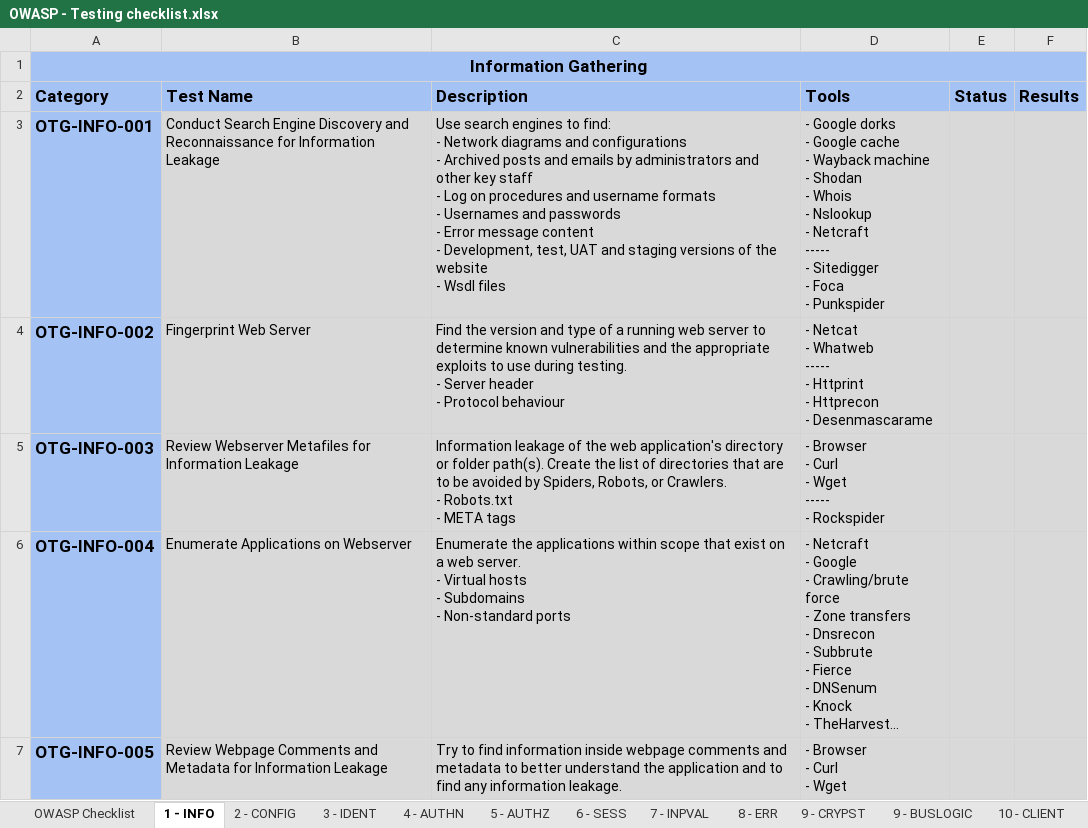
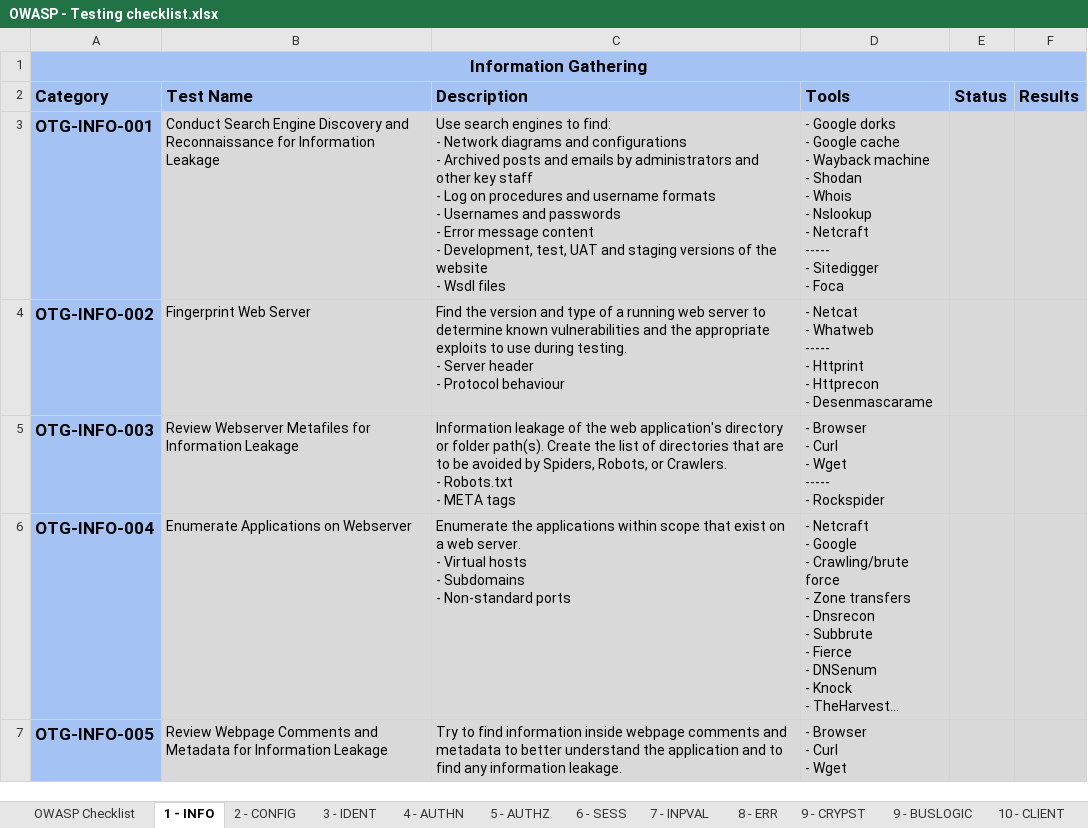
Before and after one commit to socket8088/Hacking-Web-Applications, an Excel workbook: OWASP - Testing checklist.xlsx, sheet 1 - INFO, drawn as a sheet; only a part is shown; long unchanged cells end in …; values as stored, in another font and other column widths than the file's, no borders; charts and pictures not drawn; ↵ is a line break in a cell; the diff names each change by its address in the sheet, - before the commit and + after, or states it on an @@ line.

```diff
--- a/OWASP - Testing checklist.xlsx (sheet 1 - INFO)
+++ b/OWASP - Testing checklist.xlsx (sheet 1 - INFO)
-D3 (Tools): …- Foca ↵ - Punkspider
+D3 (Tools): …- Foca
```
Also changed, not shown: sheet OWASP Checklist.
